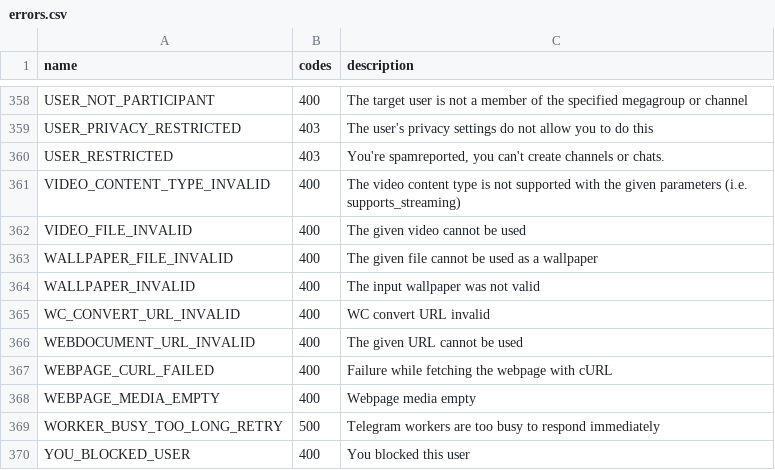
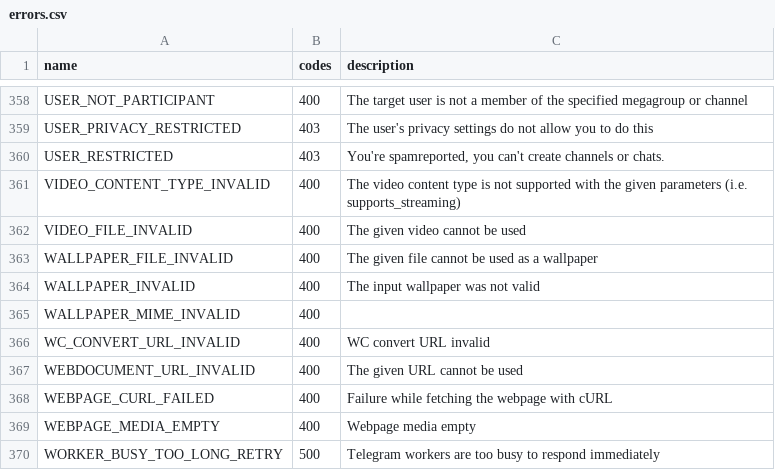
Before and after one commit to LonamiWebs/Telethon, a CSV file: telethon_generator/data/errors.csv, drawn as a sheet; only a part is shown, gaps mark what is left out; the shorter side is filled out with more unchanged rows; the diff names each change by its address in the sheet, - before the commit and + after, or states it on an @@ line.

Commit message:
Update install/test server docs and add new known RPC error

```diff
--- a/telethon_generator/data/errors.csv
+++ b/telethon_generator/data/errors.csv
+row 365: WALLPAPER_MIME_INVALID | 400
```
Also changed, not shown: 2 other files.
